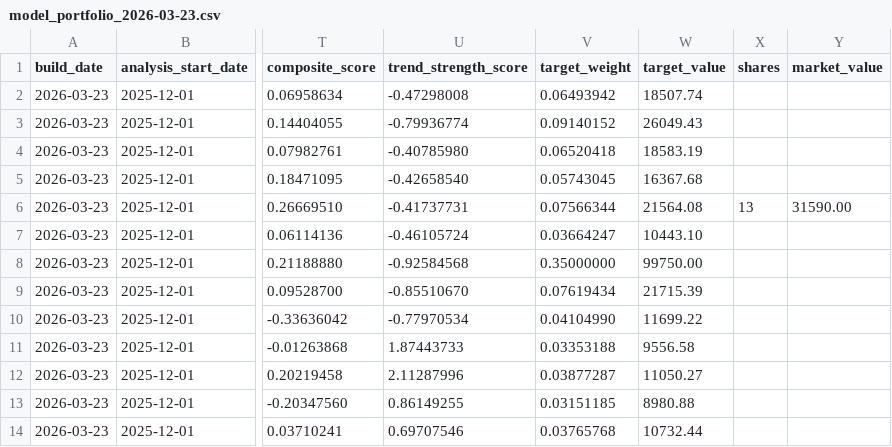
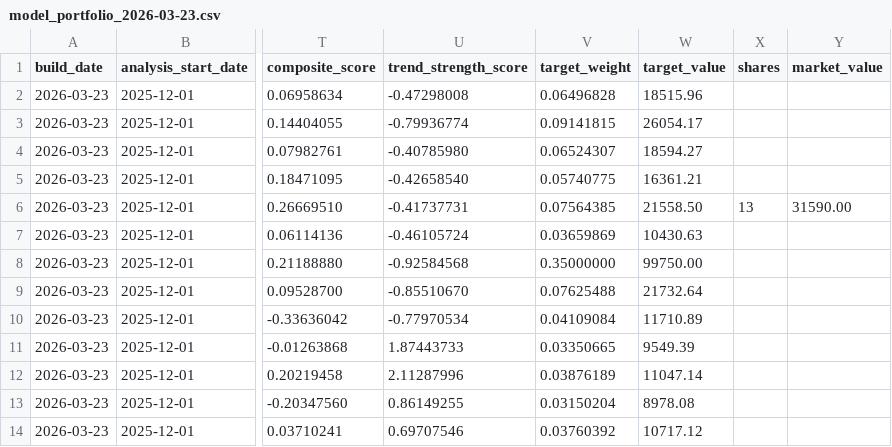
Before and after one commit to TonyTCFu/futienchun.com, a CSV file: data/model_portfolio_2026-03-23.csv, drawn as a sheet; only a part is shown, gaps mark what is left out; the diff names each change by its address in the sheet, - before the commit and + after, or states it on an @@ line.

```diff
--- a/data/model_portfolio_2026-03-23.csv
+++ b/data/model_portfolio_2026-03-23.csv
-V2 (target_weight): 0.06493942
+V2 (target_weight): 0.06496828
-W2 (target_value): 18507.74
+W2 (target_value): 18515.96
-V3 (target_weight): 0.09140152
+V3 (target_weight): 0.09141815
-W3 (target_value): 26049.43
+W3 (target_value): 26054.17
-V4 (target_weight): 0.06520418
+V4 (target_weight): 0.06524307
-W4 (target_value): 18583.19
+W4 (target_value): 18594.27
-V5 (target_weight): 0.05743045
+V5 (target_weight): 0.05740775
-W5 (target_value): 16367.68
+W5 (target_value): 16361.21
-V6 (target_weight): 0.07566344
+V6 (target_weight): 0.07564385
-W6 (target_value): 21564.08
+W6 (target_value): 21558.50
-V7 (target_weight): 0.03664247
+V7 (target_weight): 0.03659869
-W7 (target_value): 10443.10
+W7 (target_value): 10430.63
-V9 (target_weight): 0.07619434
+V9 (target_weight): 0.07625488
-W9 (target_value): 21715.39
+W9 (target_value): 21732.64
-V10 (target_weight): 0.04104990
+V10 (target_weight): 0.04109084
-W10 (target_value): 11699.22
+W10 (target_value): 11710.89
-V11 (target_weight): 0.03353188
+V11 (target_weight): 0.03350665
-W11 (target_value): 9556.58
+W11 (target_value): 9549.39
-V12 (target_weight): 0.03877287
+V12 (target_weight): 0.03876189
-W12 (target_value): 11050.27
+W12 (target_value): 11047.14
-V13 (target_weight): 0.03151185
+V13 (target_weight): 0.03150204
-W13 (target_value): 8980.88
+W13 (target_value): 8978.08
-V14 (target_weight): 0.03765768
+V14 (target_weight): 0.03760392
-W14 (target_value): 10732.44
+W14 (target_value): 10717.12
```
Also changed, not shown: data/model_portfolio_latest.csv, data/model_portfolio_market_2026-09-02.csv, 3 other files.
